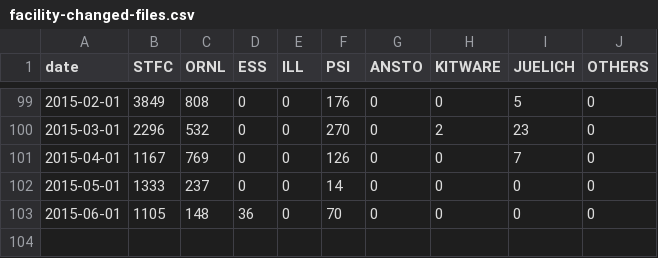
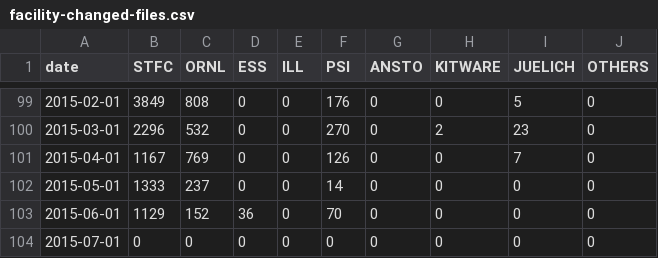
Before and after one commit to mantidproject/documents, a CSV file: Project-Management/reports/facility-changed-files.csv, drawn as a sheet; only a part is shown, gaps mark what is left out.

```diff
--- a/Project-Management/reports/facility-changed-files.csv
+++ b/Project-Management/reports/facility-changed-files.csv
@@ -102,2 +102,3 @@ date,STFC,ORNL,ESS,ILL,PSI,ANSTO,KITWARE,JUELICH,OTHERS
 2015-05-01,1333,237,0,0,14,0,0,0,0
-2015-06-01,1105,148,36,0,70,0,0,0,0
+2015-06-01,1129,152,36,0,70,0,0,0,0
+2015-07-01,0,0,0,0,0,0,0,0,0
```
Also changed, not shown: Project-Management/reports/facility-added-lines.csv, Project-Management/reports/facility-commits.csv, 1 other file.
